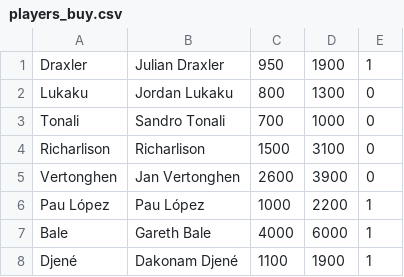
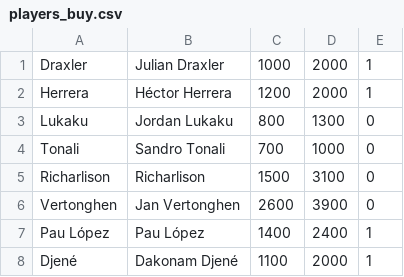
Before and after one commit to abacha/fifa_autotrader, a CSV file: players_buy.csv, drawn as a sheet.

```diff
--- a/players_buy.csv
+++ b/players_buy.csv
@@ -1,2 +1,3 @@
-Draxler,Julian Draxler,950,1900,1
+Draxler,Julian Draxler,1000,2000,1
+Herrera,Héctor Herrera,1200,2000,1
 Lukaku,Jordan Lukaku,800,1300,0
@@ -5,4 +6,3 @@ Richarlison,Richarlison,1500,3100,0
 Vertonghen,Jan Vertonghen,2600,3900,0
-Pau López,Pau López,1000,2200,1
-Bale,Gareth Bale,4000,6000,1
-Djené,Dakonam Djené,1100,1900,1
+Pau López,Pau López,1400,2400,1
+Djené,Dakonam Djené,1100,2000,1
```
Also changed, not shown: players_trades.csv, 9 other files.
